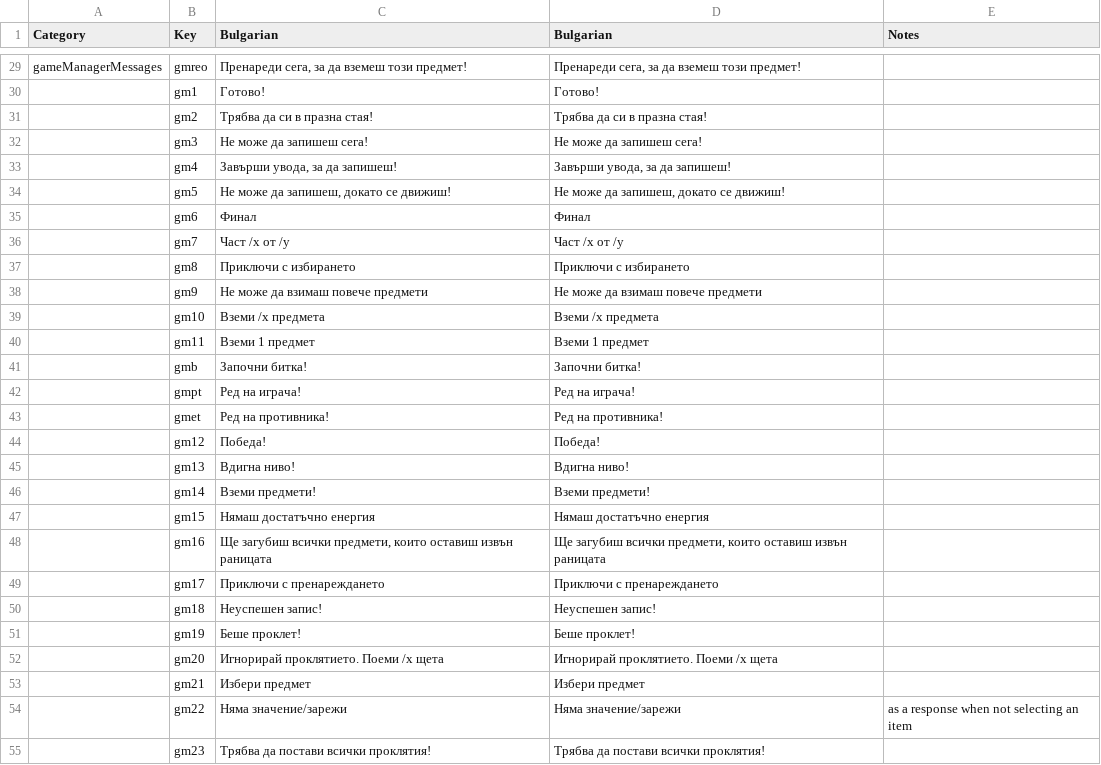
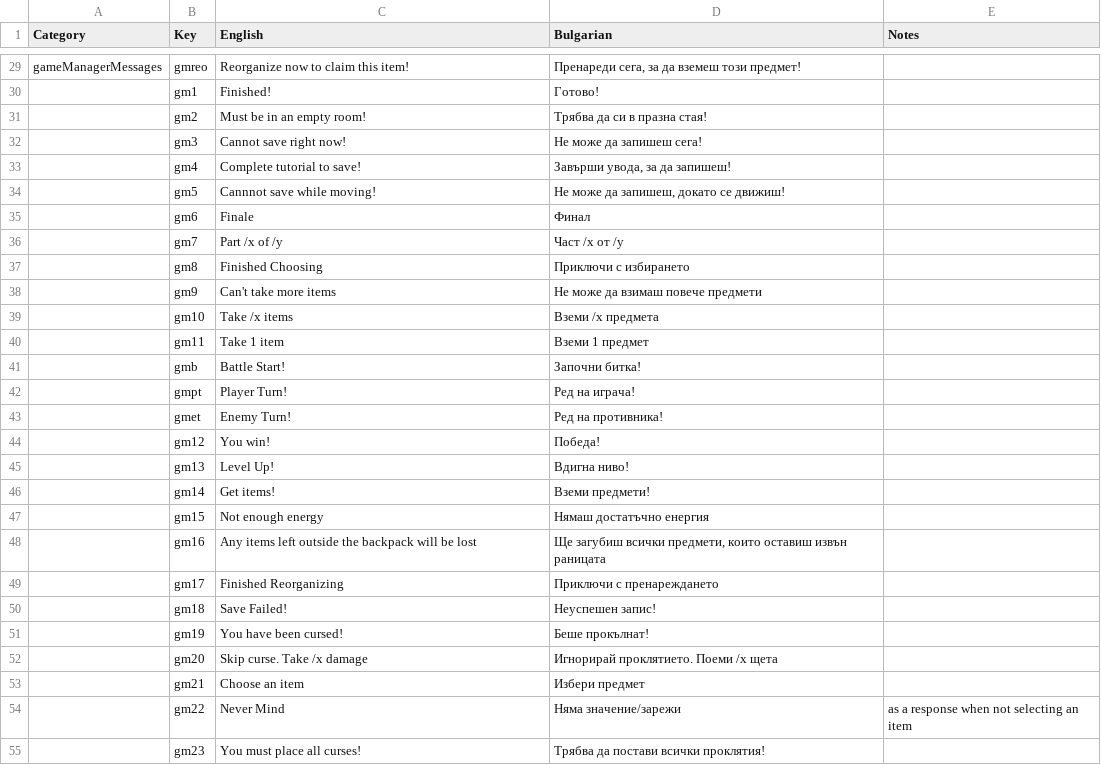
Before and after one commit to the-broken-tile/backpack-hero-bulgarian, a CSV file: bulgarian.csv, drawn as a sheet; only a part is shown, gaps mark what is left out; the diff covers the shown part only; the diff names each change by its address in the sheet, - before the commit and + after, or states it on an @@ line.

Commit message:
Revert english column

```diff
--- a/bulgarian.csv
+++ b/bulgarian.csv
-C1: Bulgarian
+C1: English
-C29 (English): Пренареди сега, за да вземеш този предмет!
+C29 (English): Reorganize now to claim this item!
-C30 (English): Готово!
+C30 (English): Finished!
-C31 (English): Трябва да си в празна стая!
+C31 (English): Must be in an empty room!
-C32 (English): Не може да запишеш сега!
+C32 (English): Cannot save right now!
-C33 (English): Завърши увода, за да запишеш!
+C33 (English): Complete tutorial to save!
-C34 (English): Не може да запишеш, докато се движиш!
+C34 (English): Cannnot save while moving!
-C35 (English): Финал
+C35 (English): Finale
-C36 (English): Част /x от /y
+C36 (English): Part /x of /y
-C37 (English): Приключи с избирането
+C37 (English): Finished Choosing
-C38 (English): Не може да взимаш повече предмети
+C38 (English): Can't take more items
-C39 (English): Вземи /x предмета
+C39 (English): Take /x items
-C40 (English): Вземи 1 предмет
+C40 (English): Take 1 item
-C41 (English): Започни битка!
+C41 (English): Battle Start!
-C42 (English): Ред на играча!
+C42 (English): Player Turn!
-C43 (English): Ред на противника!
+C43 (English): Enemy Turn!
-C44 (English): Победа!
+C44 (English): You win!
-C45 (English): Вдигна ниво!
+C45 (English): Level Up!
-C46 (English): Вземи предмети!
+C46 (English): Get items!
-C47 (English): Нямаш достатъчно енергия
+C47 (English): Not enough energy
-C48 (English): Ще загубиш всички предмети, които оставиш извън раницата
+C48 (English): Any items left outside the backpack will be lost
-C49 (English): Приключи с пренареждането
+C49 (English): Finished Reorganizing
-C50 (English): Неуспешен запис!
+C50 (English): Save Failed!
-C51 (English): Беше проклет!
+C51 (English): You have been cursed!
-D51 (Bulgarian): Беше проклет!
+D51 (Bulgarian): Беше прокълнат!
-C52 (English): Игнорирай проклятието. Поеми /x щета
+C52 (English): Skip curse. Take /x damage
-C53 (English): Избери предмет
+C53 (English): Choose an item
-C54 (English): Няма значение/зарежи
+C54 (English): Never Mind
-C55 (English): Трябва да постави всички проклятия!
+C55 (English): You must place all curses!
```
Also changed, not shown: 78 edited cells elsewhere in this file.
